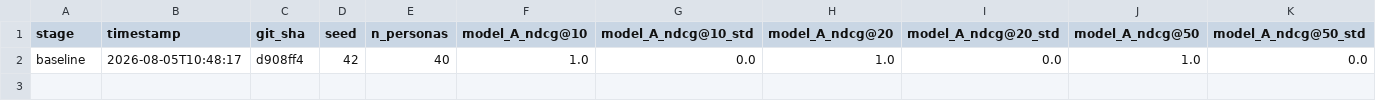
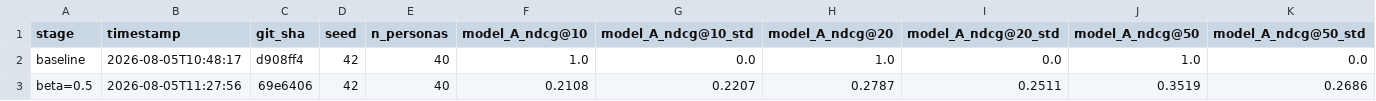
Before and after one commit to nicolasramos7/discoverMusic, a CSV file: data/eval/results/summary.csv, drawn as a sheet; only a part is shown; rows hold the shown columns only; the diff names each change by its address in the sheet, - before the commit and + after, or states it on an @@ line.

Commit message:
Implement Rocchio Relevance Feedback to model

```diff
--- a/data/eval/results/summary.csv
+++ b/data/eval/results/summary.csv
+row 3: beta=0.5 | 2026-08-05T11:27:56 | 69e6406 | 42 | 40 | 0.2108 | 0.2207 | 0.2787 | 0.2511 | 0.3519 | 0.2686
```
Also changed, not shown: 2 other files.
